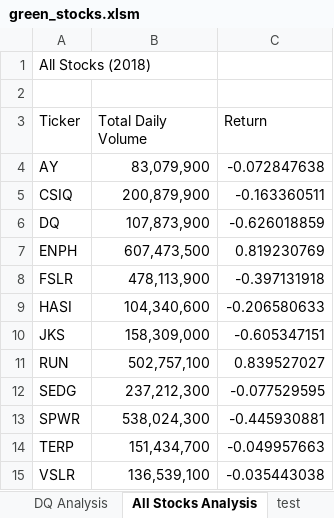
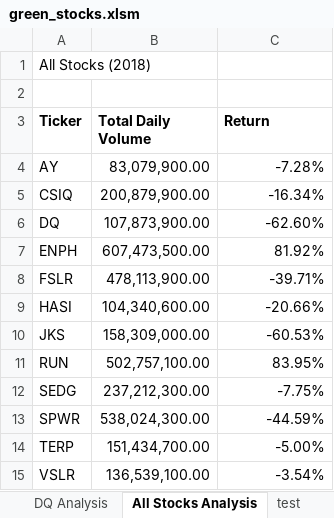
Before and after one commit to 1fatpanda1/stock-analysis, an Excel workbook: green_stocks.xlsm, sheet All Stocks Analysis, drawn as a sheet; values as stored, in another font and other column widths than the file's, no borders; the diff names each change by its address in the sheet, - before the commit and + after, or states it on an @@ line.

Commit message:
Add files via upload

```diff
--- a/green_stocks.xlsm (sheet All Stocks Analysis)
+++ b/green_stocks.xlsm (sheet All Stocks Analysis)
-A3:C3 bold: off
+A3:C3 bold: on
-B4 (Total Daily Volume): 83,079,900
+B4 (Total Daily Volume): 83,079,900.00
-C4 (Return): -0.072847638
+C4 (Return): -7.28%
-B5 (Total Daily Volume): 200,879,900
+B5 (Total Daily Volume): 200,879,900.00
-C5 (Return): -0.163360511
+C5 (Return): -16.34%
-B6 (Total Daily Volume): 107,873,900
+B6 (Total Daily Volume): 107,873,900.00
-C6 (Return): -0.626018859
+C6 (Return): -62.60%
-B7 (Total Daily Volume): 607,473,500
+B7 (Total Daily Volume): 607,473,500.00
-C7 (Return): 0.819230769
+C7 (Return): 81.92%
-B8 (Total Daily Volume): 478,113,900
+B8 (Total Daily Volume): 478,113,900.00
-C8 (Return): -0.397131918
+C8 (Return): -39.71%
-B9 (Total Daily Volume): 104,340,600
+B9 (Total Daily Volume): 104,340,600.00
-C9 (Return): -0.206580633
+C9 (Return): -20.66%
-B10 (Total Daily Volume): 158,309,000
+B10 (Total Daily Volume): 158,309,000.00
-C10 (Return): -0.605347151
+C10 (Return): -60.53%
-B11 (Total Daily Volume): 502,757,100
+B11 (Total Daily Volume): 502,757,100.00
-C11 (Return): 0.839527027
+C11 (Return): 83.95%
-B12 (Total Daily Volume): 237,212,300
+B12 (Total Daily Volume): 237,212,300.00
-C12 (Return): -0.077529595
+C12 (Return): -7.75%
-B13 (Total Daily Volume): 538,024,300
+B13 (Total Daily Volume): 538,024,300.00
-C13 (Return): -0.445930881
+C13 (Return): -44.59%
-B14 (Total Daily Volume): 151,434,700
+B14 (Total Daily Volume): 151,434,700.00
-C14 (Return): -0.049957663
+C14 (Return): -5.00%
-B15 (Total Daily Volume): 136,539,100
+B15 (Total Daily Volume): 136,539,100.00
-C15 (Return): -0.035443038
+C15 (Return): -3.54%
```
